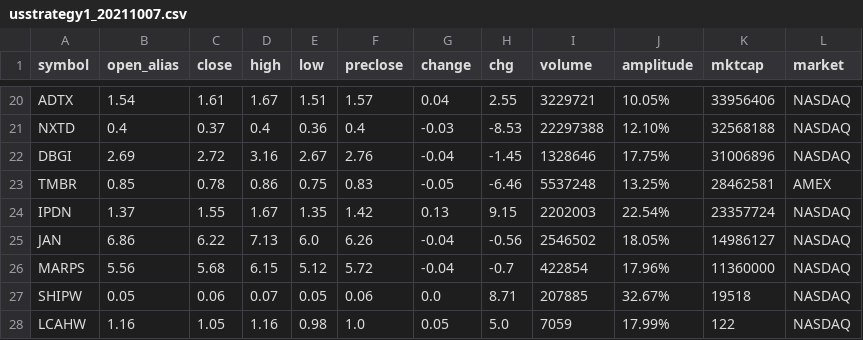
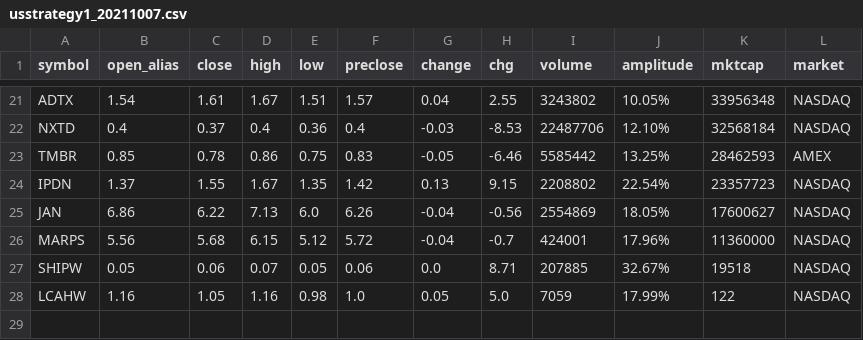
Before and after one commit to joeyrensh/pub_finance, a CSV file: finance/usstrategy/usstrategy1_20211007.csv, drawn as a sheet; only a part is shown, gaps mark what is left out; removed rows and columns are numbered as before the commit, all else as after; the diff covers the shown part only; the diff names each change by its address in the sheet, - before the commit and + after, or states it on an @@ line.

```diff
--- a/finance/usstrategy/usstrategy1_20211007.csv
+++ b/finance/usstrategy/usstrategy1_20211007.csv
-I21 (volume): 3229721
+I21 (volume): 3243802
-K21 (mktcap): 33956406
+K21 (mktcap): 33956348
-I22 (volume): 22297388
+I22 (volume): 22487706
-K22 (mktcap): 32568188
+K22 (mktcap): 32568184
-row 22: DBGI | 2.69 | 2.72 | 3.16 | 2.67 | 2.76 | -0.04 | -1.45 | 1328646 | 17.75% | 31006896 | NASDAQ
-I23 (volume): 5537248
+I23 (volume): 5585442
-K23 (mktcap): 28462581
+K23 (mktcap): 28462593
-I24 (volume): 2202003
+I24 (volume): 2208802
-K24 (mktcap): 23357724
+K24 (mktcap): 23357723
-I25 (volume): 2546502
+I25 (volume): 2554869
-K25 (mktcap): 14986127
+K25 (mktcap): 17600627
-I26 (volume): 422854
+I26 (volume): 424001
```
Also changed, not shown: 5 added rows, 4 removed rows and 24 edited cells elsewhere in this file, finance/usstrategy/usstrategy2_20211007.csv, 8 other files.
